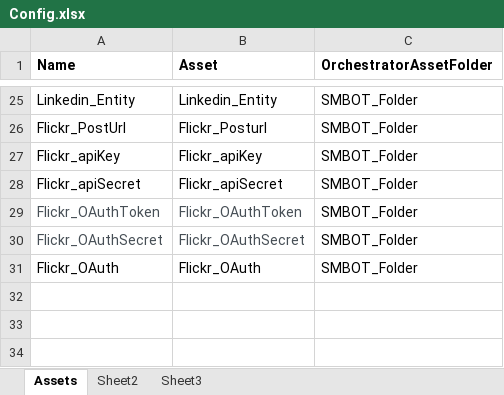
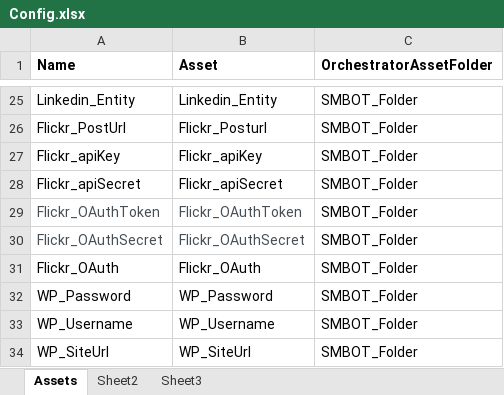
Before and after one commit to Algebra0001/SM_BOT1.0.0, an Excel workbook: Data/Config.xlsx, sheet Assets, drawn as a sheet; only a part is shown, gaps mark what is left out; values as stored, in another font and other column widths than the file's, no borders; the diff names each change by its address in the sheet, - before the commit and + after, or states it on an @@ line.

```diff
--- a/Data/Config.xlsx (sheet Assets)
+++ b/Data/Config.xlsx (sheet Assets)
+row 32: WP_Password | WP_Password | SMBOT_Folder
+row 33: WP_Username | WP_Username | SMBOT_Folder
+row 34: WP_SiteUrl | WP_SiteUrl | SMBOT_Folder
```
Also changed, not shown: 6 other files.
